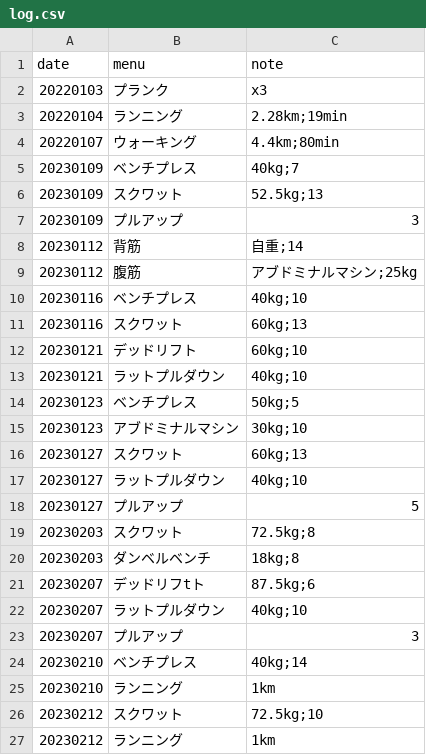
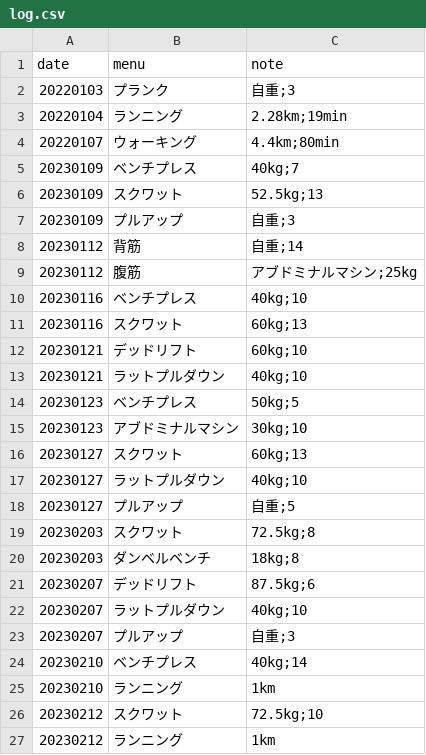
Before and after one commit to tea7010/MyLearning, a CSV file: daily_exercise/log.csv, drawn as a sheet.

Commit message:
0214

```diff
--- a/daily_exercise/log.csv
+++ b/daily_exercise/log.csv
@@ -1,3 +1,3 @@
 date,menu,note
-20220103,プランク,x3
+20220103,プランク,自重;3
 20220104,ランニング,2.28km;19min
@@ -6,3 +6,3 @@ date,menu,note
 20230109,スクワット,52.5kg;13
-20230109,プルアップ,3
+20230109,プルアップ,自重;3
 20230112,背筋,自重;14
@@ -17,8 +17,8 @@ date,menu,note
 20230127,ラットプルダウン,40kg;10
-20230127,プルアップ,5
+20230127,プルアップ,自重;5
 20230203,スクワット,72.5kg;8
 20230203,ダンベルベンチ,18kg;8
-20230207,デッドリフtト,87.5kg;6
+20230207,デッドリフト,87.5kg;6
 20230207,ラットプルダウン,40kg;10
-20230207,プルアップ,3
+20230207,プルアップ,自重;3
 20230210,ベンチプレス,40kg;14
```
